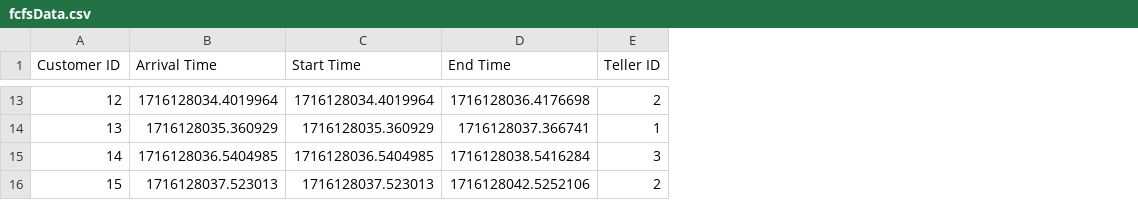
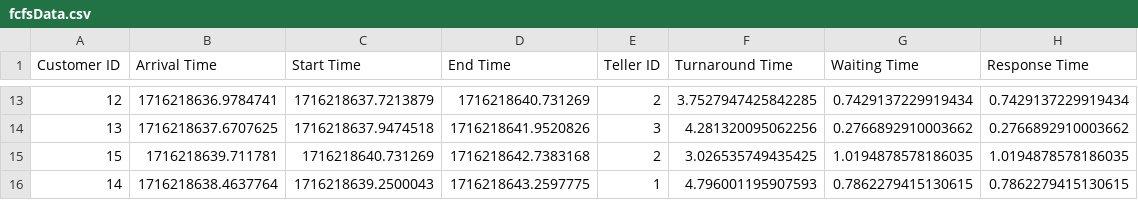
Before and after one commit to RbMo7/schedulingAlgorithm, a CSV file: FCFS/fcfsData.csv, drawn as a sheet; only a part is shown, gaps mark what is left out; removed rows and columns are numbered as before the commit, all else as after; the diff covers the shown part only; the diff names each change by its address in the sheet, - before the commit and + after, or states it on an @@ line.

```diff
--- a/FCFS/fcfsData.csv
+++ b/FCFS/fcfsData.csv
+column F (Turnaround Time), rows 13-15: 3.7527947425842285 | 4.281320095062256 | 3.026535749435425
+column G (Waiting Time), rows 13-15: 0.7429137229919434 | 0.2766892910003662 | 1.0194878578186035
+column H (Response Time), rows 13-15: 0.7429137229919434 | 0.2766892910003662 | 1.0194878578186035
-B13 (Arrival Time): 1716128034.4019964
+B13 (Arrival Time): 1716218636.9784741
-C13 (Start Time): 1716128034.4019964
+C13 (Start Time): 1716218637.7213879
-D13 (End Time): 1716128036.4176698
+D13 (End Time): 1716218640.731269
-B14 (Arrival Time): 1716128035.360929
+B14 (Arrival Time): 1716218637.6707625
-C14 (Start Time): 1716128035.360929
+C14 (Start Time): 1716218637.9474518
-D14 (End Time): 1716128037.366741
+D14 (End Time): 1716218641.9520826
-E14 (Teller ID): 1
+E14 (Teller ID): 3
-row 15: 14 | 1716128036.5404985 | 1716128036.5404985 | 1716128038.5416284 | 3
-B15 (Arrival Time): 1716128037.523013
+B15 (Arrival Time): 1716218639.711781
-C15 (Start Time): 1716128037.523013
+C15 (Start Time): 1716218640.731269
-D15 (End Time): 1716128042.5252106
+D15 (End Time): 1716218642.7383168
+row 16: 14 | 1716218638.4637764 | 1716218639.2500043 | 1716218643.2597775 | 1 | 4.796001195907593 | 0.7862279415130615 | 0.7862279415130615
```
Also changed, not shown: 5 added rows, 5 removed rows and 21 edited cells elsewhere in this file, RoundRobin/rrData.csv, 8 other files.
